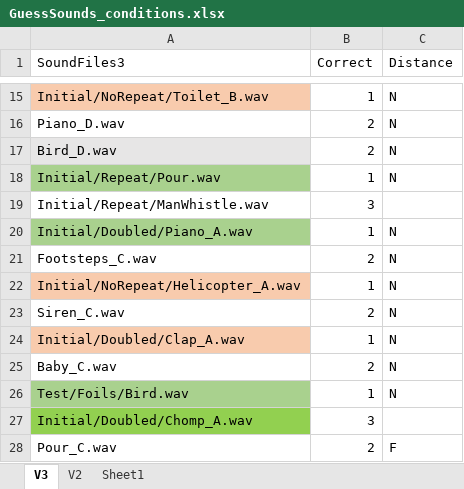
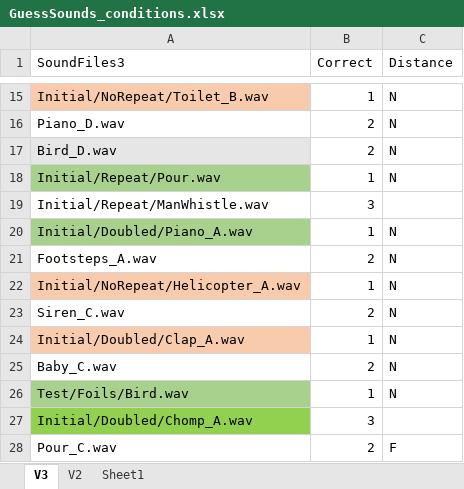
Before and after one commit to brocolli0416/Guess-the-Sounds, an Excel workbook: GuessSounds_conditions.xlsx, sheet V3, drawn as a sheet; only a part is shown, gaps mark what is left out; values as stored, in another font and other column widths than the file's, no borders; the diff names each change by its address in the sheet, - before the commit and + after, or states it on an @@ line.

Commit message:
Updated footstep

```diff
--- a/GuessSounds_conditions.xlsx (sheet V3)
+++ b/GuessSounds_conditions.xlsx (sheet V3)
-A21 (SoundFiles3): Footsteps_C.wav
+A21 (SoundFiles3): Footsteps_A.wav
```
Also changed, not shown: 2 other files.
